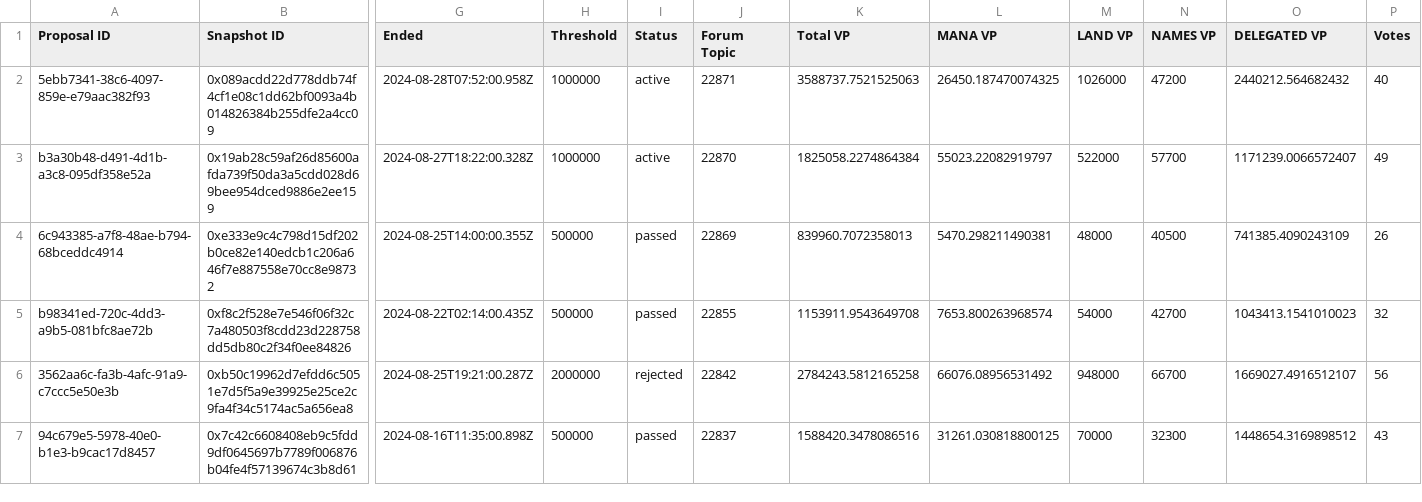
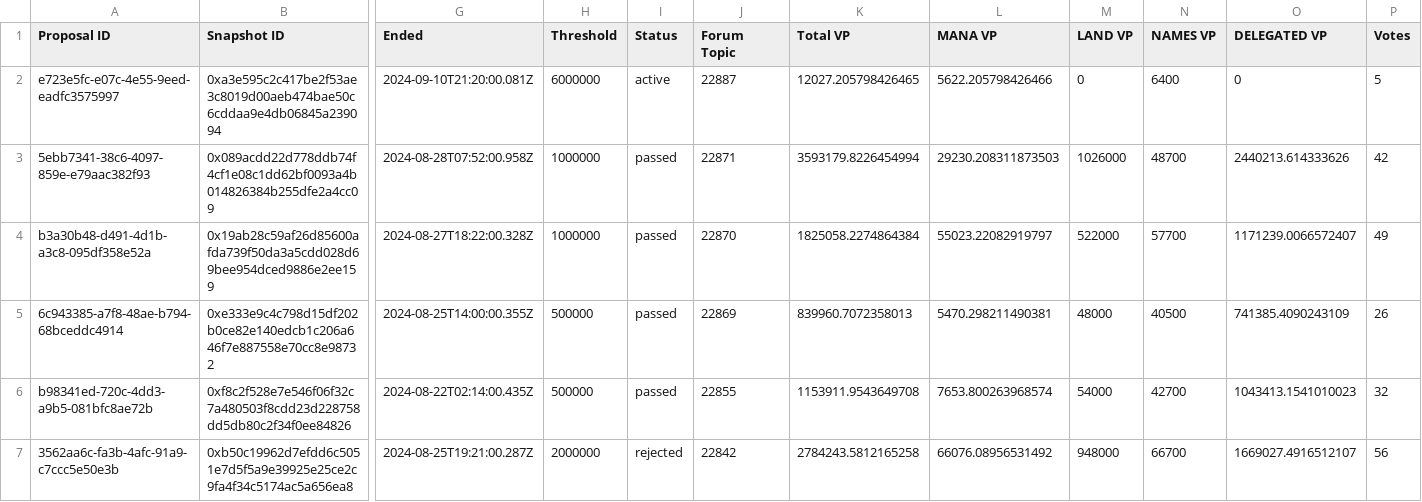
Before and after one commit to Decentraland-DAO/transparency, a CSV file: proposals.csv, drawn as a sheet; only a part is shown, gaps mark what is left out; the shorter side is filled out with more unchanged rows; addresses are those after the commit; rows hold the shown columns only; the diff names each change by its address in the sheet, - before the commit and + after, or states it on an @@ line.

```diff
--- a/proposals.csv
+++ b/proposals.csv
+row 2: e723e5fc-e07c-4e55-9eed-eadfc3575997 | 0xa3e595c2c417be2f53ae3c8019d00aeb474bae50c6cddaa9e4db06845a239094 | 2024-09-10T21:20:00.081Z | 6000000 | active | 22887 | 12027.205798426465 | 5622.205798426466 | 0 | 6400 | 0 | 5
-I3:I4 (Status): active
+I3:I4 (Status): passed
-K3 (Total VP): 3588737.7521525063
+K3 (Total VP): 3593179.8226454994
-L3 (MANA VP): 26450.187470074325
+L3 (MANA VP): 29230.208311873503
-N3 (NAMES VP): 47200
+N3 (NAMES VP): 48700
-O3 (DELEGATED VP): 2440212.564682432
+O3 (DELEGATED VP): 2440213.614333626
-P3 (Votes): 40
+P3 (Votes): 42
```
Also changed, not shown: balances.csv, members.csv, 13 other files.
